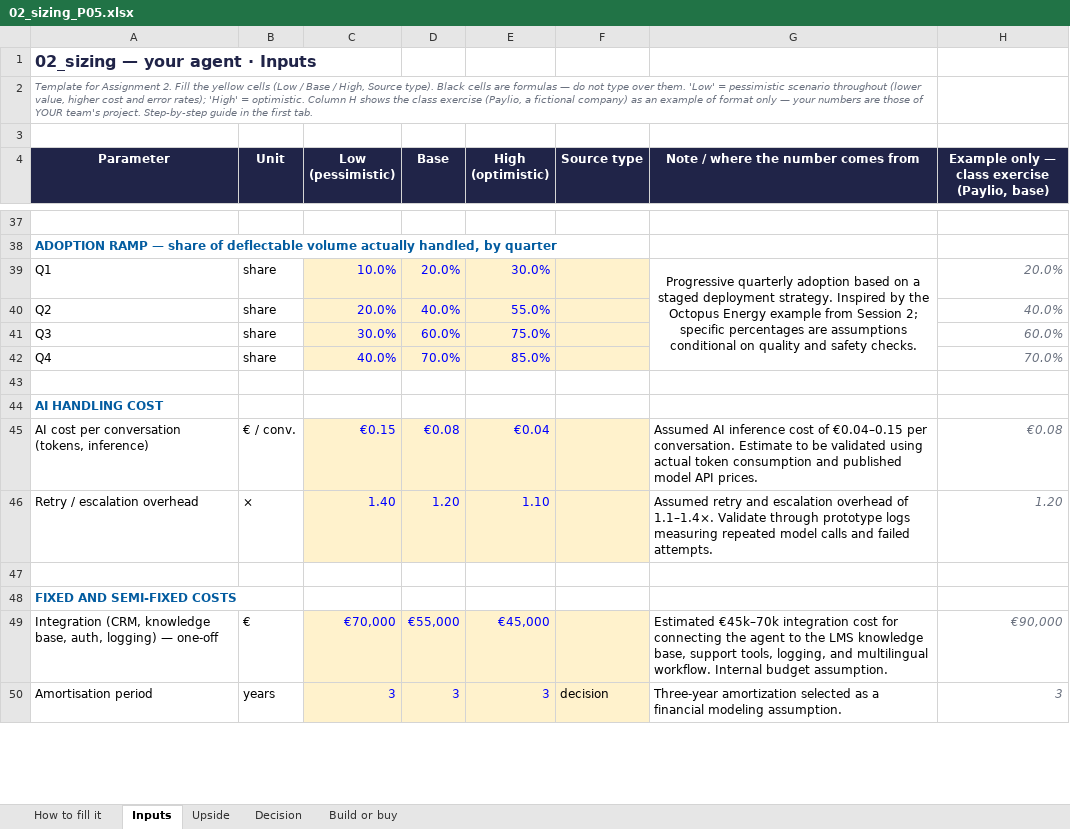
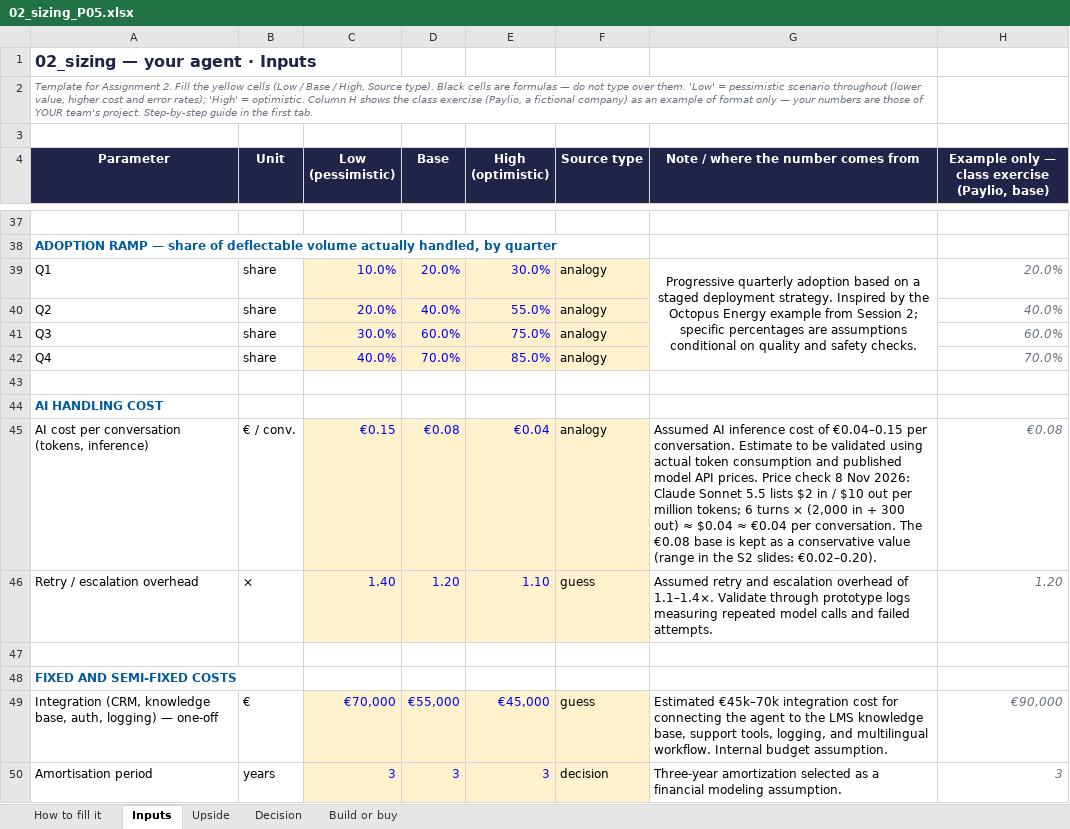
Before and after one commit to danielpereztriana11/dataAIprod-agentic-p5-multilingual-support-agent, an Excel workbook: 02_sizing_P05.xlsx, sheet Inputs, drawn as a sheet; only a part is shown, gaps mark what is left out; values as stored, in another font and other column widths than the file's, no borders; the diff covers the shown part only; the diff names each change by its address in the sheet, - before the commit and + after, or states it on an @@ line.

Commit message:
Fill source types, build-or-buy scores and vendor price in sizing sheet

```diff
--- a/02_sizing_P05.xlsx (sheet Inputs)
+++ b/02_sizing_P05.xlsx (sheet Inputs)
-F39:F42 (Source type): (empty)
+F39:F42 (Source type): analogy
-F45 (Source type): (empty)
+F45 (Source type): analogy
-G45: …API prices.
+G45: …API prices. Price check 8 Nov 2026: Claude Sonnet 5.5 lists $2 in / $10 out per million tokens; 6 turns × (2,000 in + 300 out) ≈ $0.04 ≈ €0.04 per conversation. The €0.08 base is kept as a conservative value (range in the S2 slides: €0.02–0.20).
-F46 (Source type): (empty)
+F46 (Source type): guess
-F49 (Source type): (empty)
+F49 (Source type): guess
```
Also changed, not shown: 28 edited cells elsewhere in this sheet, sheet Build or buy, sheet Decision.
